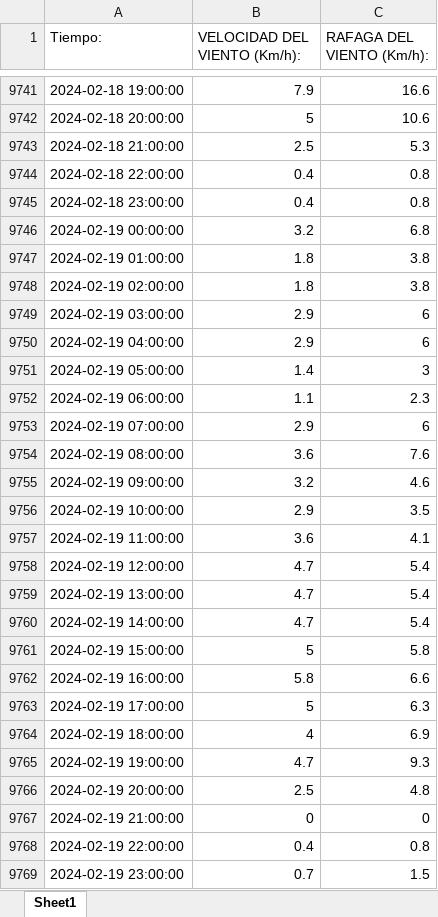
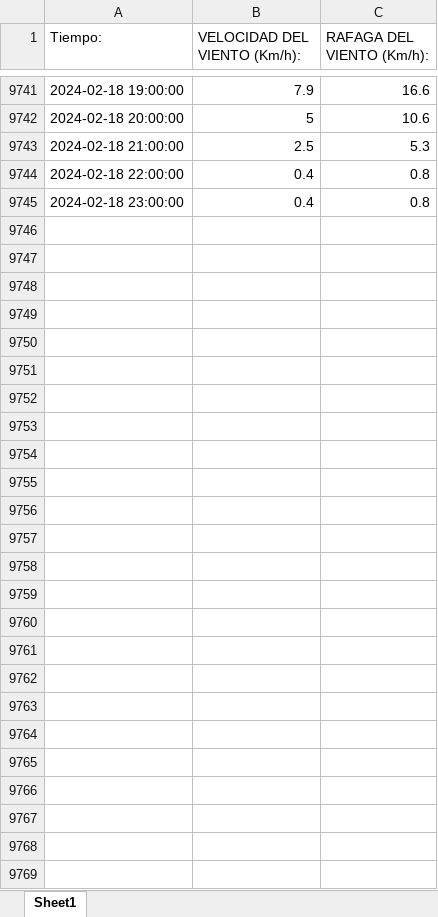
Before and after one commit to LGsus20/Weather-Forecasting-Scraping, an Excel workbook: DATASET-2023-2024.xlsx, sheet Sheet1, drawn as a sheet; only a part is shown, gaps mark what is left out; values as stored, in another font and other column widths than the file's, no borders; the diff names each change by its address in the sheet, - before the commit and + after, or states it on an @@ line.

```diff
--- a/DATASET-2023-2024.xlsx (sheet Sheet1)
+++ b/DATASET-2023-2024.xlsx (sheet Sheet1)
-row 9746: 2024-02-19 00:00:00 | 3.2 | 6.8
-row 9747: 2024-02-19 01:00:00 | 1.8 | 3.8
-row 9748: 2024-02-19 02:00:00 | 1.8 | 3.8
-row 9749: 2024-02-19 03:00:00 | 2.9 | 6
-row 9750: 2024-02-19 04:00:00 | 2.9 | 6
-row 9751: 2024-02-19 05:00:00 | 1.4 | 3
-row 9752: 2024-02-19 06:00:00 | 1.1 | 2.3
-row 9753: 2024-02-19 07:00:00 | 2.9 | 6
-row 9754: 2024-02-19 08:00:00 | 3.6 | 7.6
-row 9755: 2024-02-19 09:00:00 | 3.2 | 4.6
-row 9756: 2024-02-19 10:00:00 | 2.9 | 3.5
-row 9757: 2024-02-19 11:00:00 | 3.6 | 4.1
-row 9758: 2024-02-19 12:00:00 | 4.7 | 5.4
-row 9759: 2024-02-19 13:00:00 | 4.7 | 5.4
-row 9760: 2024-02-19 14:00:00 | 4.7 | 5.4
-row 9761: 2024-02-19 15:00:00 | 5 | 5.8
-row 9762: 2024-02-19 16:00:00 | 5.8 | 6.6
-row 9763: 2024-02-19 17:00:00 | 5 | 6.3
-row 9764: 2024-02-19 18:00:00 | 4 | 6.9
-row 9765: 2024-02-19 19:00:00 | 4.7 | 9.3
-row 9766: 2024-02-19 20:00:00 | 2.5 | 4.8
-row 9767: 2024-02-19 21:00:00 | 0 | 0
-row 9768: 2024-02-19 22:00:00 | 0.4 | 0.8
-row 9769: 2024-02-19 23:00:00 | 0.7 | 1.5
```
